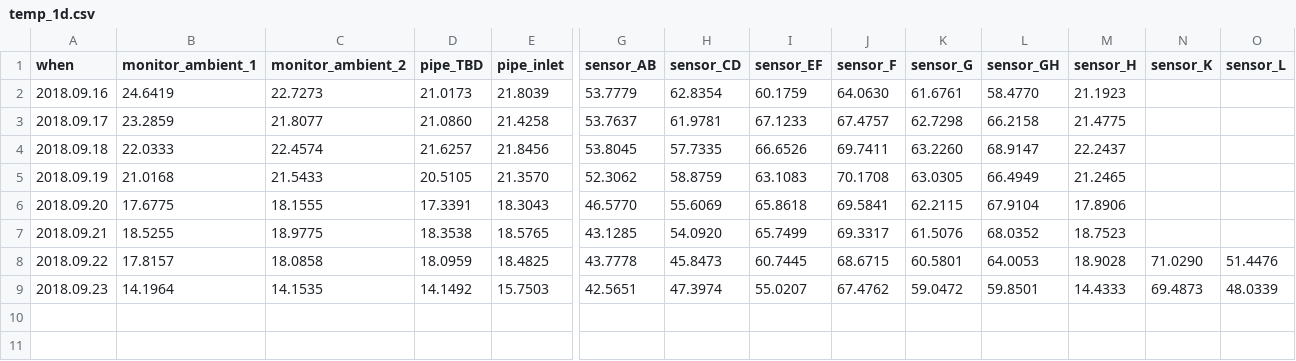
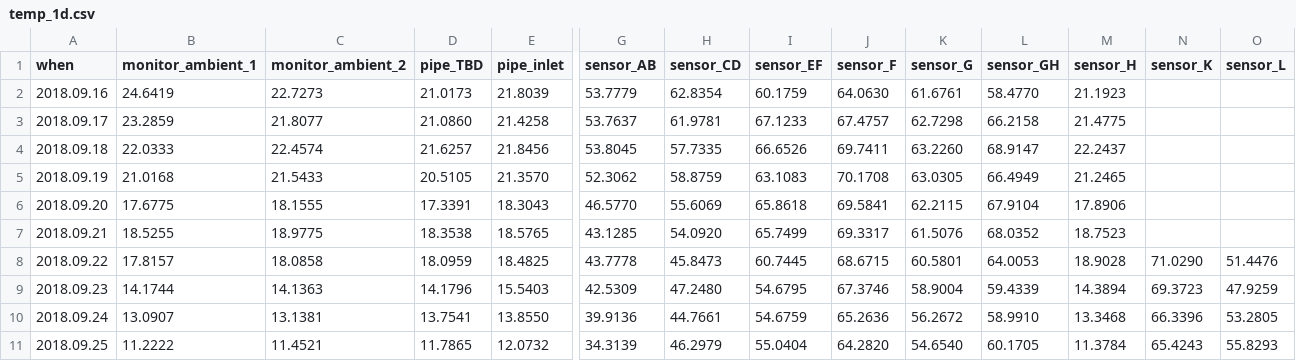
Before and after one commit to pgcrumley/MoundController, a CSV file: Data/temp_1d.csv, drawn as a sheet; only a part is shown, gaps mark what is left out; removed rows and columns are numbered as before the commit, all else as after; rows hold the shown columns only; the diff names each change by its address in the sheet, - before the commit and + after, or states it on an @@ line.

Commit message:
update data on Tue, Sep 25, 2018 08:03:36

```diff
--- a/Data/temp_1d.csv
+++ b/Data/temp_1d.csv
-row 9: 2018.09.23 | 14.1964 | 14.1535 | 14.1492 | 15.7503 | 42.5651 | 47.3974 | 55.0207 | 67.4762 | 59.0472 | 59.8501 | 14.4333 | 69.4873 | 48.0339
+row 9: 2018.09.23 | 14.1744 | 14.1363 | 14.1796 | 15.5403 | 42.5309 | 47.2480 | 54.6795 | 67.3746 | 58.9004 | 59.4339 | 14.3894 | 69.3723 | 47.9259
+row 10: 2018.09.24 | 13.0907 | 13.1381 | 13.7541 | 13.8550 | 39.9136 | 44.7661 | 54.6759 | 65.2636 | 56.2672 | 58.9910 | 13.3468 | 66.3396 | 53.2805
+row 11: 2018.09.25 | 11.2222 | 11.4521 | 11.7865 | 12.0732 | 34.3139 | 46.2979 | 55.0404 | 64.2820 | 54.6540 | 60.1705 | 11.3784 | 65.4243 | 55.8293
```
Also changed, not shown: 4 other files.
